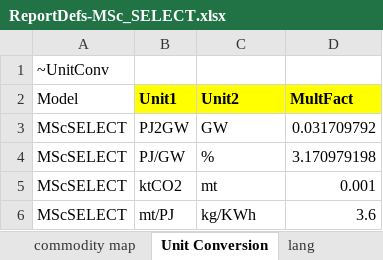
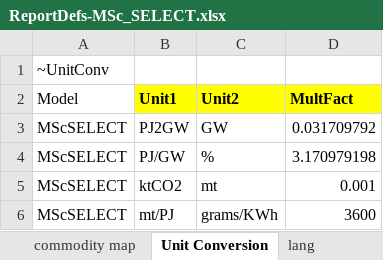
Before and after one commit to akanudia/MSc_SELECT, an Excel workbook: ReportDefs-MSc_SELECT.xlsx, sheet Unit Conversion, drawn as a sheet; values as stored, in another font and other column widths than the file's, no borders; the diff names each change by its address in the sheet, - before the commit and + after, or states it on an @@ line.

```diff
--- a/ReportDefs-MSc_SELECT.xlsx (sheet Unit Conversion)
+++ b/ReportDefs-MSc_SELECT.xlsx (sheet Unit Conversion)
-C6 (Unit2): kg/KWh
+C6 (Unit2): grams/KWh
-D6 (MultFact): 3.6
+D6 (MultFact): 3600
```
Also changed, not shown: sheet process map.
